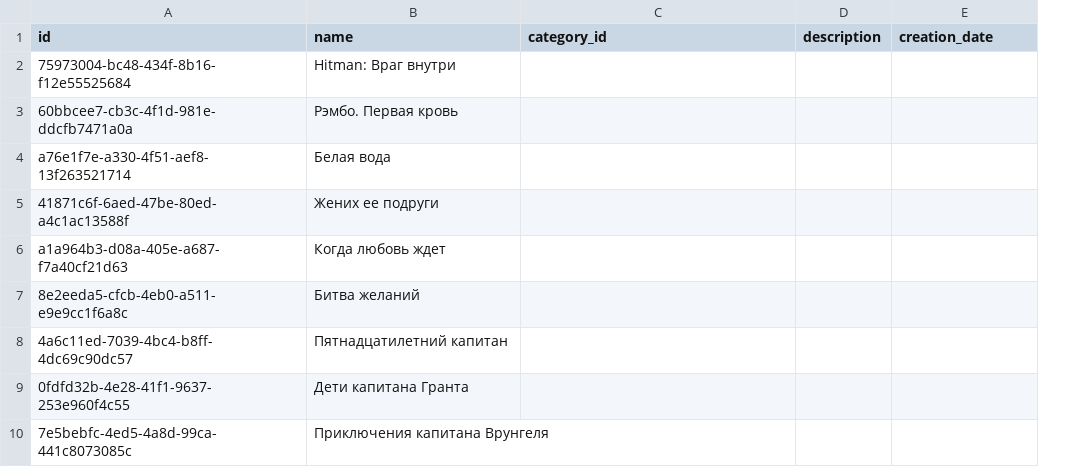
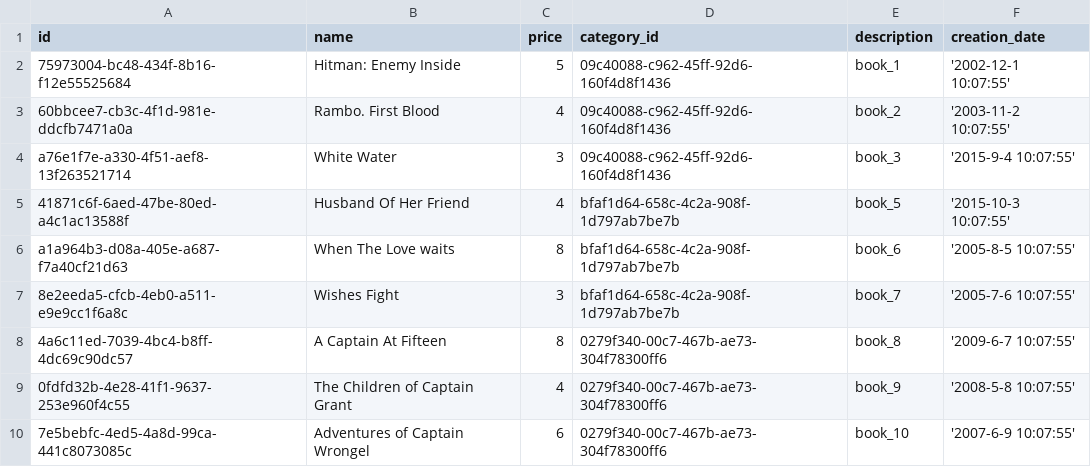
Before and after one commit to Oleksii-Hovderchak/libraryv1, a CSV file: library-api/src/main/resources/data/books.csv, drawn as a sheet; only a part is shown; addresses are those after the commit; the diff covers the shown part only; the diff names each change by its address in the sheet, - before the commit and + after, or states it on an @@ line.

```diff
--- a/library-api/src/main/resources/data/books.csv
+++ b/library-api/src/main/resources/data/books.csv
+column C (price), rows 2-10: 5 | 4 | 3 | 4 | 8 | 3 | 8 | 4 | 6
-B2 (name): Hitman: Враг внутри
+B2 (name): Hitman: Enemy Inside
-D2:D4 (category_id): (empty)
+D2:D4 (category_id): 09c40088-c962-45ff-92d6-160f4d8f1436
-E2 (description): (empty)
+E2 (description): book_1
-F2 (creation_date): (empty)
+F2 (creation_date): '2002-12-1 10:07:55'
-B3 (name): Рэмбо. Первая кровь
+B3 (name): Rambo. First Blood
-E3 (description): (empty)
+E3 (description): book_2
-F3 (creation_date): (empty)
+F3 (creation_date): '2003-11-2 10:07:55'
-B4 (name): Белая вода
+B4 (name): White Water
-E4 (description): (empty)
+E4 (description): book_3
-F4 (creation_date): (empty)
+F4 (creation_date): '2015-9-4 10:07:55'
-B5 (name): Жених ее подруги
+B5 (name): Husband Of Her Friend
-D5:D7 (category_id): (empty)
+D5:D7 (category_id): bfaf1d64-658c-4c2a-908f-1d797ab7be7b
-E5 (description): (empty)
+E5 (description): book_5
-F5 (creation_date): (empty)
+F5 (creation_date): '2015-10-3 10:07:55'
-B6 (name): Когда любовь ждет
+B6 (name): When The Love waits
-E6 (description): (empty)
+E6 (description): book_6
-F6 (creation_date): (empty)
+F6 (creation_date): '2005-8-5 10:07:55'
-B7 (name): Битва желаний
+B7 (name): Wishes Fight
-E7 (description): (empty)
+E7 (description): book_7
-F7 (creation_date): (empty)
+F7 (creation_date): '2005-7-6 10:07:55'
-B8 (name): Пятнадцатилетний капитан
+B8 (name): A Captain At Fifteen
-D8:D10 (category_id): (empty)
+D8:D10 (category_id): 0279f340-00c7-467b-ae73-304f78300ff6
-E8 (description): (empty)
+E8 (description): book_8
-F8 (creation_date): (empty)
+F8 (creation_date): '2009-6-7 10:07:55'
-B9 (name): Дети капитана Гранта
+B9 (name): The Children of Captain Grant
-E9 (description): (empty)
+E9 (description): book_9
-F9 (creation_date): (empty)
+F9 (creation_date): '2008-5-8 10:07:55'
-B10 (name): Приключения капитана Врунгеля
+B10 (name): Adventures of Captain Wrongel
-E10 (description): (empty)
+E10 (description): book_10
-F10 (creation_date): (empty)
+F10 (creation_date): '2007-6-9 10:07:55'
```
Also changed, not shown: 12 edited cells elsewhere in this file, library-api/src/main/resources/data/authors.csv, library-api/src/main/resources/data/categories.csv, 11 other files.
